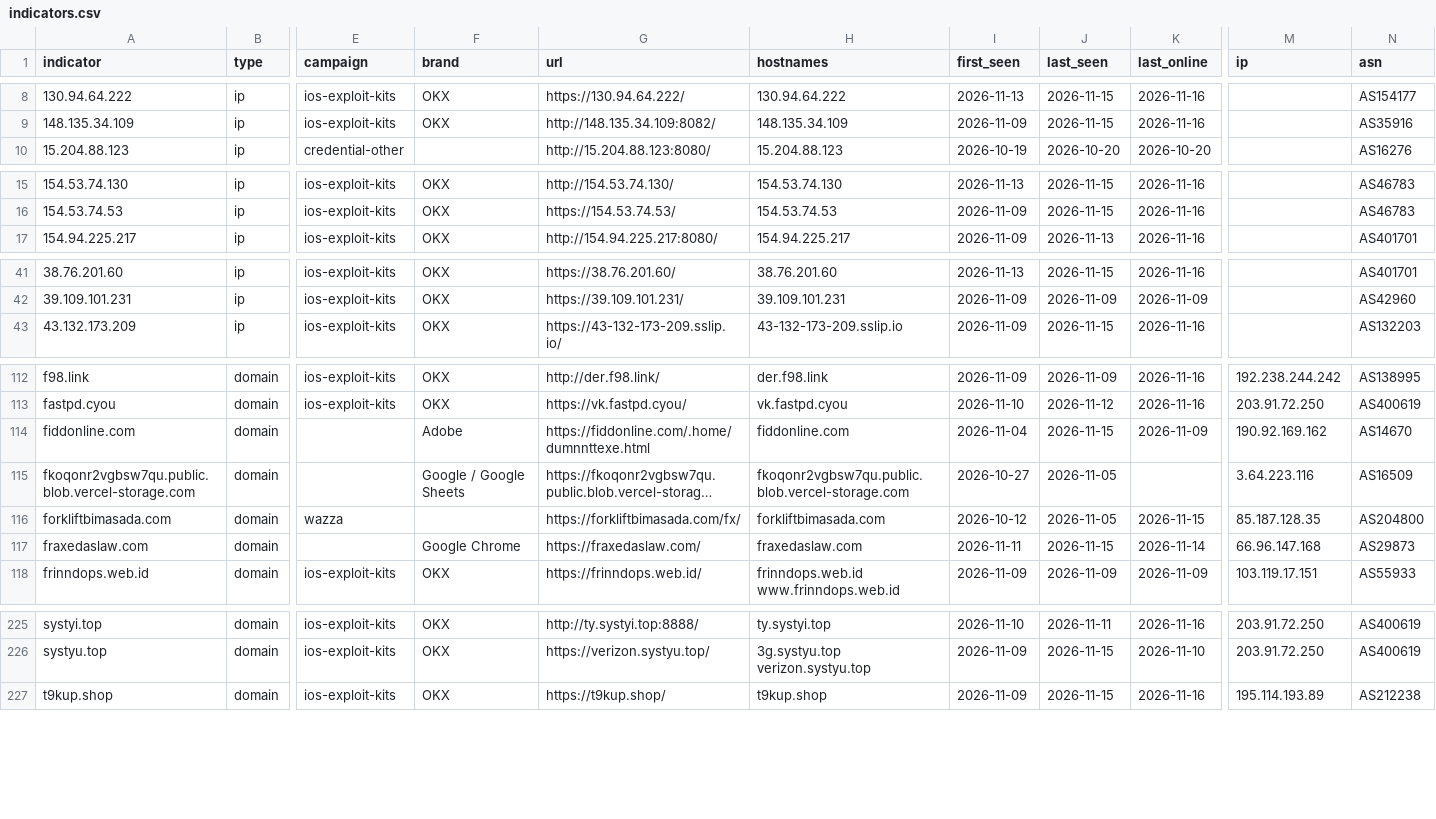
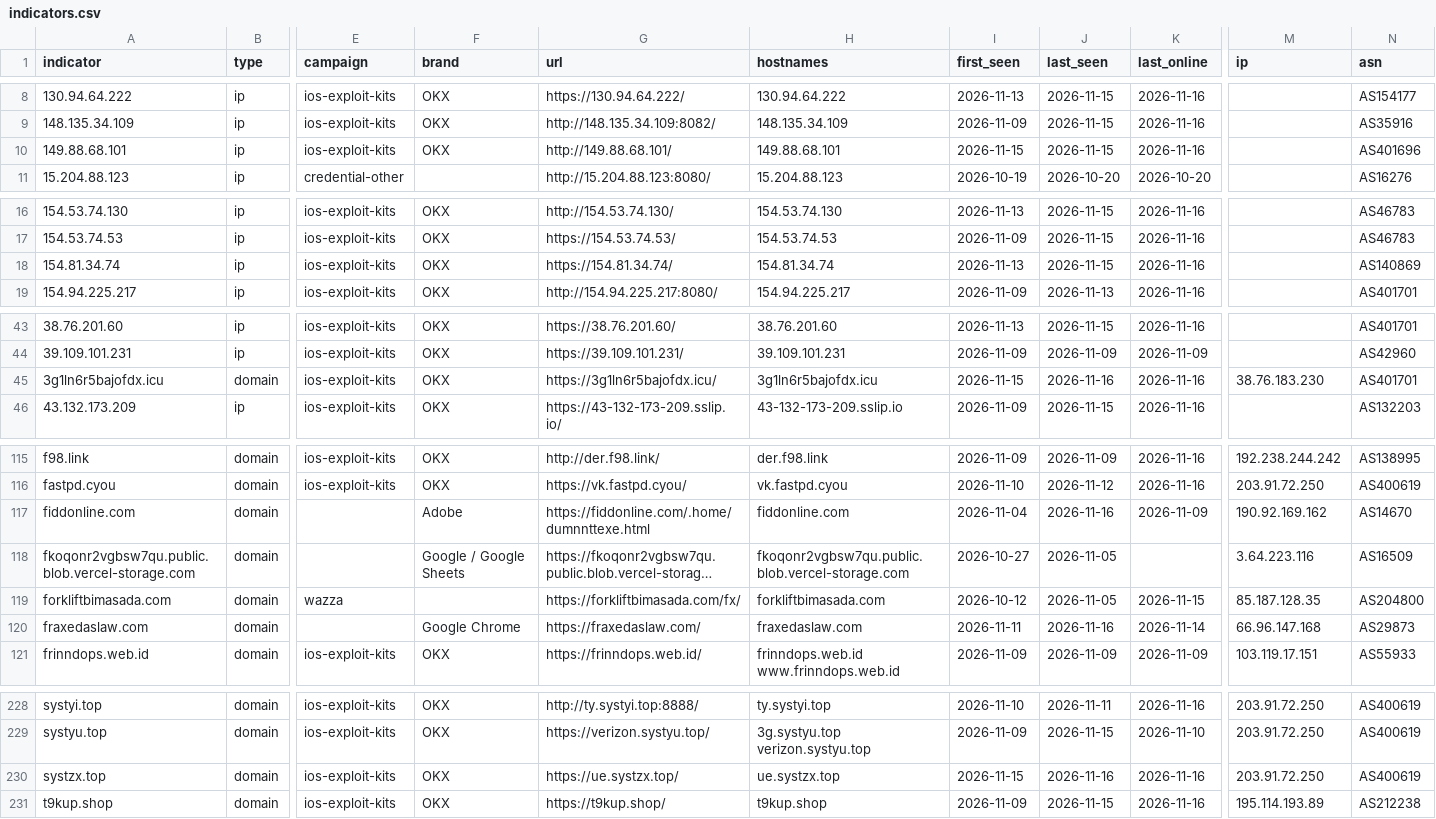
Before and after one commit to newtonpaul-hunting/Phish_Sight_IOCs, a CSV file: malware/indicators.csv, drawn as a sheet; only a part is shown, gaps mark what is left out; long unchanged cells end in …; addresses are those after the commit; rows hold the shown columns only; the diff covers the shown part only; the diff names each change by its address in the sheet, - before the commit and + after, or states it on an @@ line.

Commit message:
Update IOCs (11,448 indicators, 201 payloads)

```diff
--- a/malware/indicators.csv
+++ b/malware/indicators.csv
+row 10: 149.88.68.101 | ip | ios-exploit-kits | OKX | http://149.88.68.101/ | 149.88.68.101 | 2026-11-15 | 2026-11-15 | 2026-11-16 |  | AS401696
+row 18: 154.81.34.74 | ip | ios-exploit-kits | OKX | https://154.81.34.74/ | 154.81.34.74 | 2026-11-13 | 2026-11-15 | 2026-11-16 |  | AS140869
+row 45: 3g1ln6r5bajofdx.icu | domain | ios-exploit-kits | OKX | https://3g1ln6r5bajofdx.icu/ | 3g1ln6r5bajofdx.icu | 2026-11-15 | 2026-11-16 | 2026-11-16 | 38.76.183.230 | AS401701
-J117 (last_seen): 2026-11-15
+J117 (last_seen): 2026-11-16
-J120 (last_seen): 2026-11-15
+J120 (last_seen): 2026-11-16
+row 230: systzx.top | domain | ios-exploit-kits | OKX | https://ue.systzx.top/ | ue.systzx.top | 2026-11-15 | 2026-11-16 | 2026-11-16 | 203.91.72.250 | AS400619
```
Also changed, not shown: 13 edited cells elsewhere in this file, credential-phishing/indicators.csv, device-code-phishing/indicators.csv, 24 other files.
